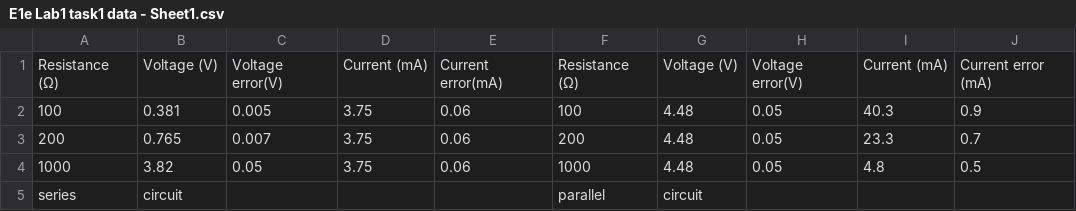
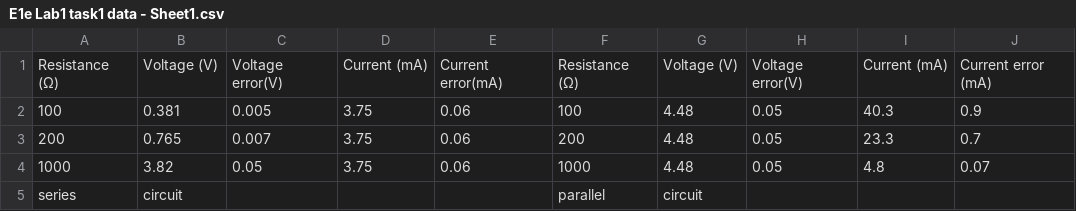
Before and after one commit to Xxs-oui/main, a CSV file: E1e Lab1 task1 data - Sheet1.csv, drawn as a sheet.

Commit message:
Update E1e Lab1 task1 data - Sheet1.csv

```diff
--- a/E1e Lab1 task1 data - Sheet1.csv
+++ b/E1e Lab1 task1 data - Sheet1.csv
@@ -3,3 +3,3 @@ Resistance (Ω),Voltage (V), Voltage error(V),Current (mA),Current error(mA),Res
 200,0.765,0.007,3.75,0.06,200,4.48,0.05,23.3,0.7
-1000,3.82,0.05,3.75,0.06,1000,4.48,0.05,4.8,0.5
+1000,3.82,0.05,3.75,0.06,1000,4.48,0.05,4.8,0.07
 series,circuit,,,,parallel,circuit,,,
```
